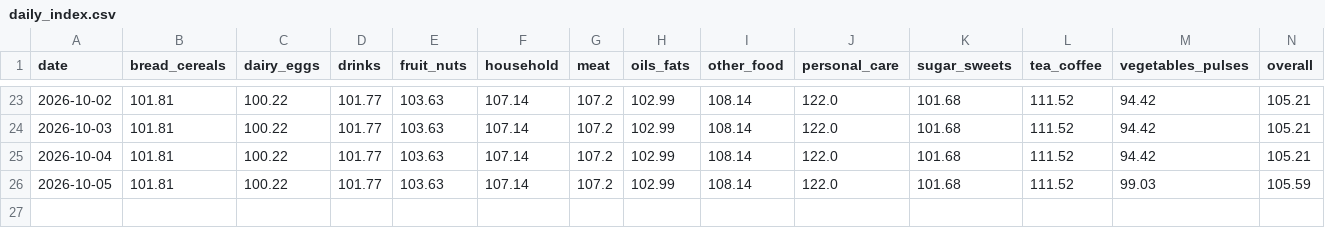
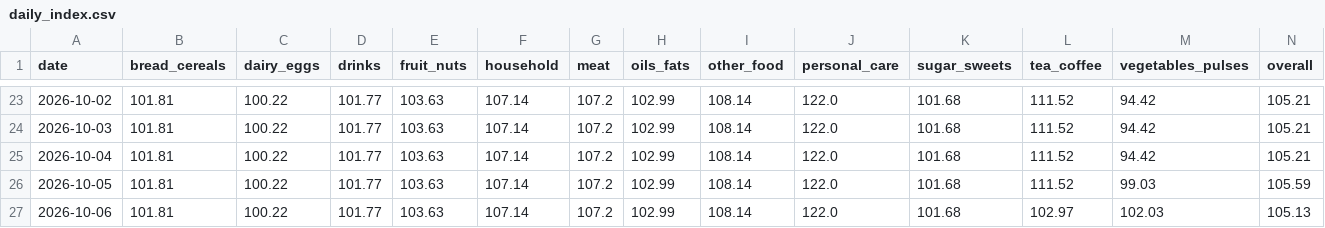
Before and after one commit to arda-sahin0/inflation-tracker, a CSV file: data/index/daily_index.csv, drawn as a sheet; only a part is shown, gaps mark what is left out; the diff names each change by its address in the sheet, - before the commit and + after, or states it on an @@ line.

```diff
--- a/data/index/daily_index.csv
+++ b/data/index/daily_index.csv
+row 27: 2026-10-06 | 101.81 | 100.22 | 101.77 | 103.63 | 107.14 | 107.2 | 102.99 | 108.14 | 122.0 | 101.68 | 102.97 | 102.03 | 105.13
```
Also changed, not shown: 1 other file.
